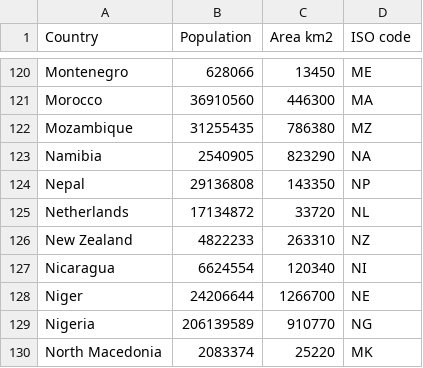
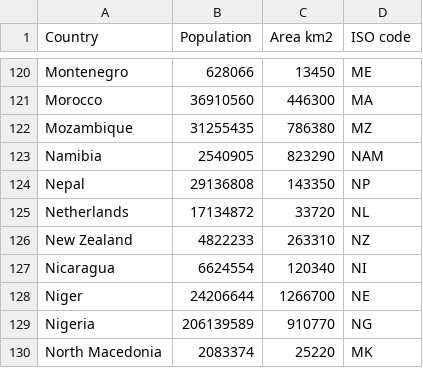
Before and after one commit to bojan-vujic/COVID-19, a CSV file: World_population.csv, drawn as a sheet; only a part is shown, gaps mark what is left out.

Commit message:
Update World_population.csv

```diff
--- a/World_population.csv
+++ b/World_population.csv
@@ -122,3 +122,3 @@ Morocco,36910560,446300,MA
 Mozambique,31255435,786380,MZ
-Namibia,2540905,823290,NA
+Namibia,2540905,823290,NAM
 Nepal,29136808,143350,NP
```
